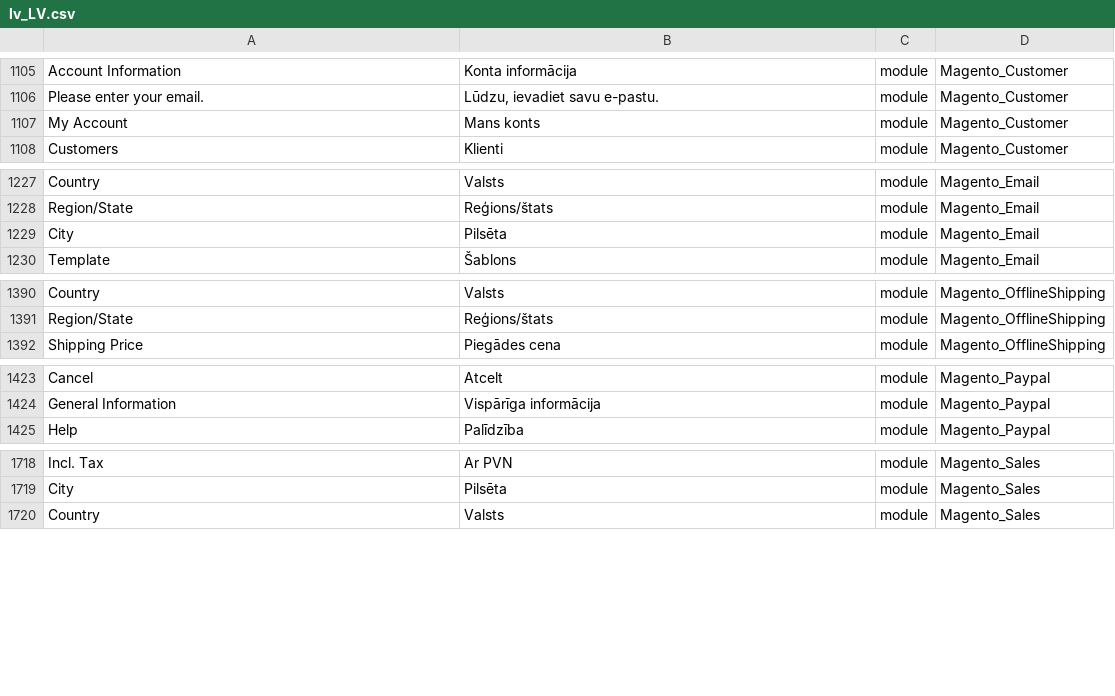
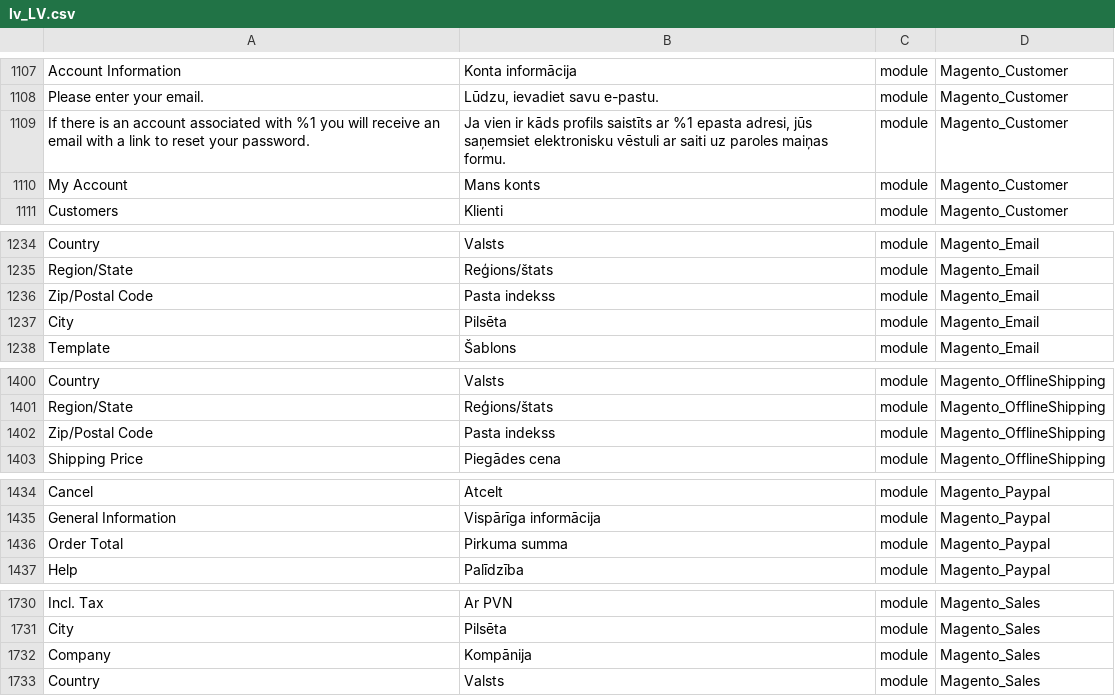
Before and after one commit to Magento2Translations/language_lv_lv, a CSV file: lv_LV.csv, drawn as a sheet; only a part is shown, gaps mark what is left out; the diff covers the shown part only; the diff names each change by its address in the sheet, - before the commit and + after, or states it on an @@ line.

```diff
--- a/lv_LV.csv
+++ b/lv_LV.csv
+row 1109: If there is an account associated with %1 you will receive an email with a link to reset your password. | Ja vien ir kāds profils saistīts ar %1 epasta adresi, jūs saņemsiet elektronisku vēstuli ar saiti uz paroles maiņas formu. | module | Magento_Customer
+row 1236: Zip/Postal Code | Pasta indekss | module | Magento_Email
+row 1402: Zip/Postal Code | Pasta indekss | module | Magento_OfflineShipping
+row 1436: Order Total | Pirkuma summa | module | Magento_Paypal
+row 1732: Company | Kompānija | module | Magento_Sales
```
Also changed, not shown: 12 added rows and 1 edited cell elsewhere in this file, 1 other file.
